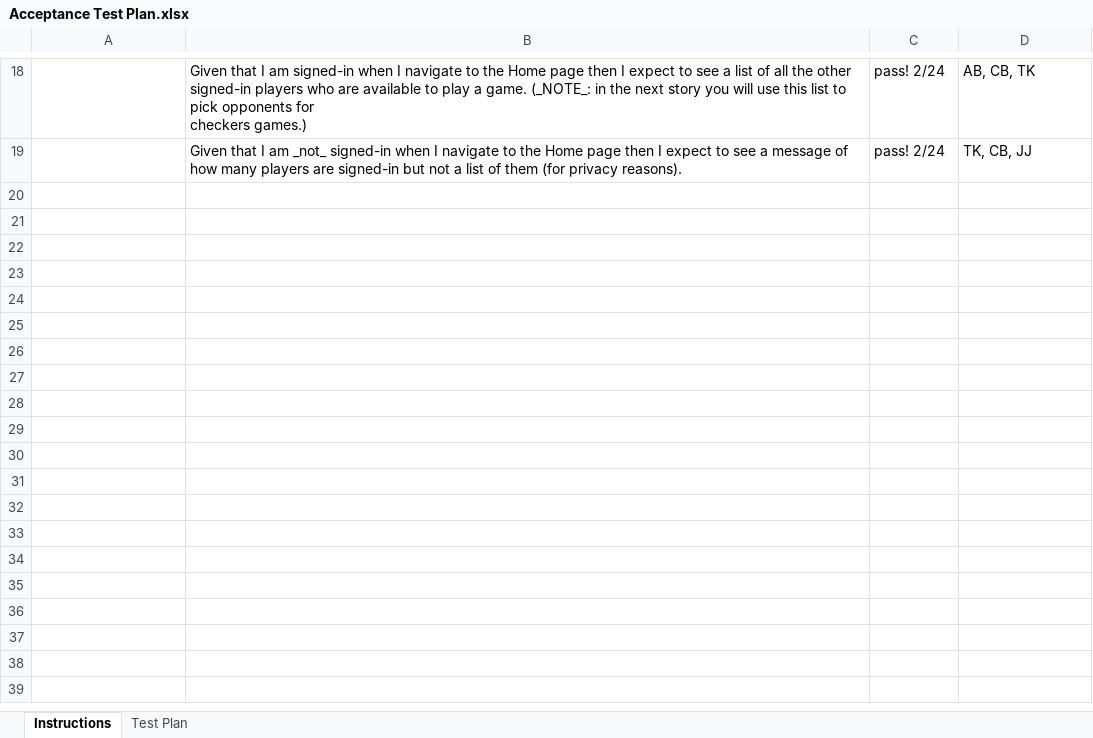
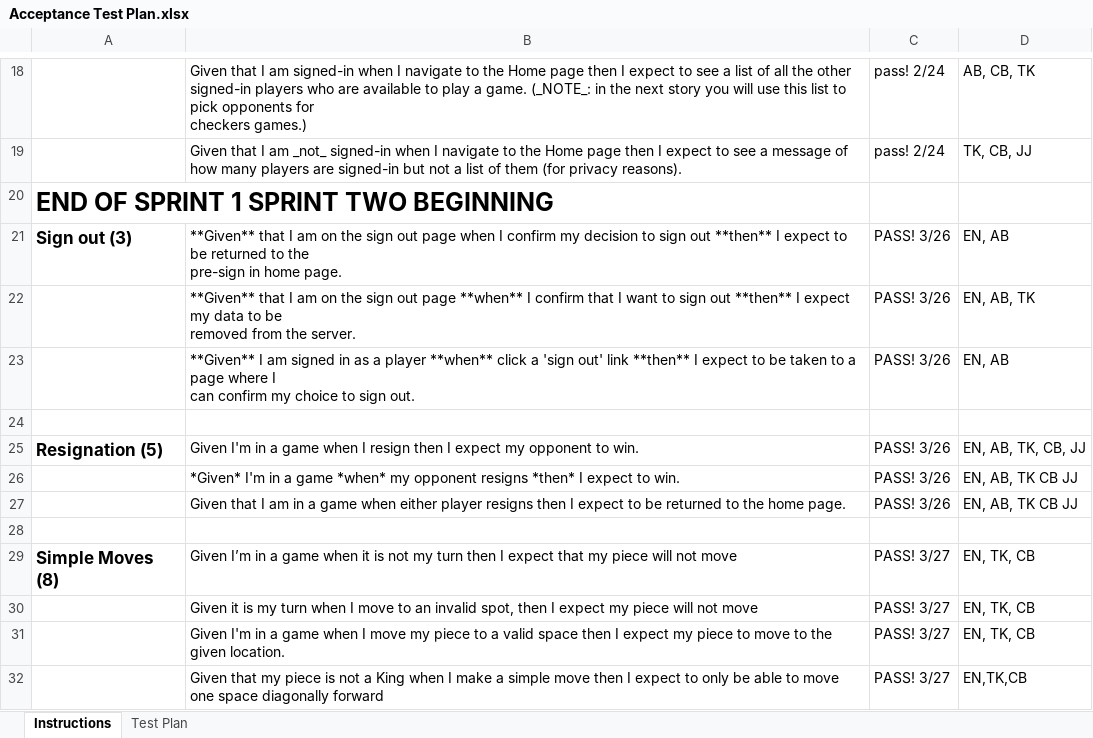
Before and after one commit to TristanKnox/WebCheckers, an Excel workbook: etc/Acceptance Test Plan.xlsx, sheet Instructions, drawn as a sheet; only a part is shown, gaps mark what is left out; values as stored, in another font and other column widths than the file's, no borders; ↵ is a line break in a cell; the diff covers the shown part only; the diff names each change by its address in the sheet, - before the commit and + after, or states it on an @@ line.

```diff
--- a/etc/Acceptance Test Plan.xlsx (sheet Instructions)
+++ b/etc/Acceptance Test Plan.xlsx (sheet Instructions)
+row 20: END OF SPRINT 1 SPRINT TWO BEGINNING
+row 21: Sign out (3) | **Given** that I am on the sign out page when I confirm my decision to sign out **then** I expect to be returned to the ↵ pre-sign in home page. | PASS! 3/26 | EN, AB
+row 22:  | **Given** that I am on the sign out page **when** I confirm that I want to sign out **then** I expect my data to be ↵ removed from the server. | PASS! 3/26 | EN, AB, TK
+row 23:  | **Given** I am signed in as a player **when** click a 'sign out' link **then** I expect to be taken to a page where I ↵ can confirm my choice to sign out. | PASS! 3/26 | EN, AB
+row 24: (empty)
+row 25: Resignation (5) | Given I'm in a game when I resign then I expect my opponent to win. | PASS! 3/26 | EN, AB, TK, CB, JJ
+row 26:  | *Given* I'm in a game *when* my opponent resigns *then* I expect to win. | PASS! 3/26 | EN, AB, TK CB JJ
+row 27:  | Given that I am in a game when either player resigns then I expect to be returned to the home page. | PASS! 3/26 | EN, AB, TK CB JJ
+row 28: (empty)
+row 29: Simple Moves (8) | Given I’m in a game when it is not my turn then I expect that my piece will not move | PASS! 3/27 | EN, TK, CB
+row 30:  | Given it is my turn when I move to an invalid spot, then I expect my piece will not move | PASS! 3/27 | EN, TK, CB
+row 31:  | Given I'm in a game when I move my piece to a valid space then I expect my piece to move to the given location. | PASS! 3/27 | EN, TK, CB
+row 32:  | Given that my piece is not a King when I make a simple move then I expect to only be able to move one space diagonally forward | PASS! 3/27 | EN,TK,CB
```
Also changed, not shown: 12 added rows elsewhere in this sheet.
